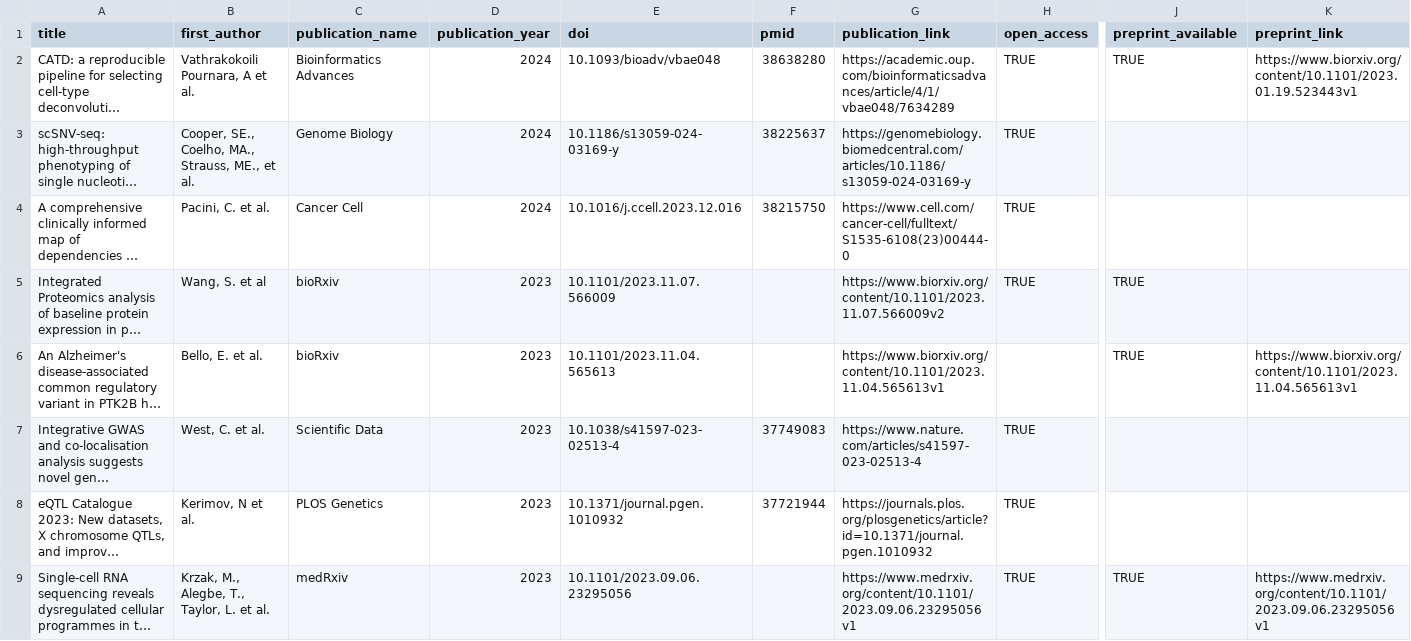
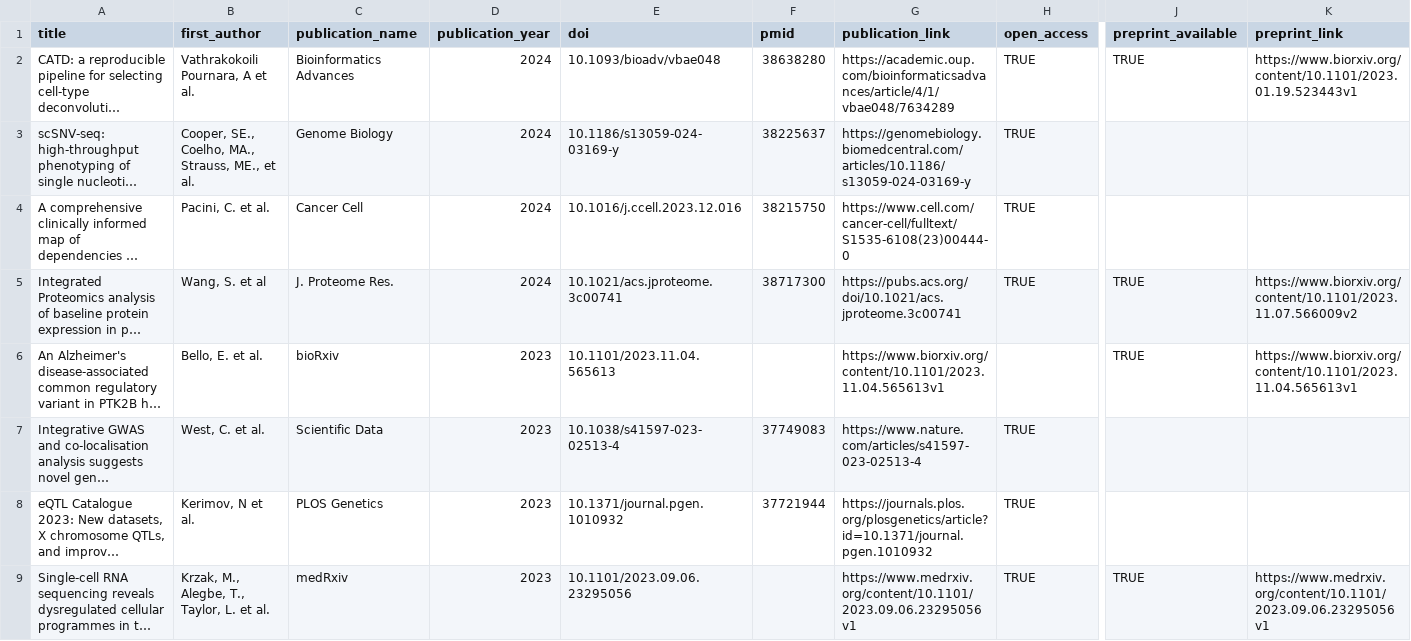
Before and after one commit to opentargets/opentargets.github.io, a CSV file: _data/research-publications.csv, drawn as a sheet; only a part is shown, gaps mark what is left out; long unchanged cells end in …; the diff names each change by its address in the sheet, - before the commit and + after, or states it on an @@ line.

Commit message:
Add files via upload

```diff
--- a/_data/research-publications.csv
+++ b/_data/research-publications.csv
-C5 (publication_name): bioRxiv
+C5 (publication_name): J. Proteome Res.
-D5 (publication_year): 2023
+D5 (publication_year): 2024
-E5 (doi): 10.1101/2023.11.07.566009
+E5 (doi): 10.1021/acs.jproteome.3c00741
-F5 (pmid): (empty)
+F5 (pmid): 38717300
-G5 (publication_link): https://www.biorxiv.org/content/10.1101/2023.11.07.566009v2
+G5 (publication_link): https://pubs.acs.org/doi/10.1021/acs.jproteome.3c00741
-K5 (preprint_link): (empty)
+K5 (preprint_link): https://www.biorxiv.org/content/10.1101/2023.11.07.566009v2
```
